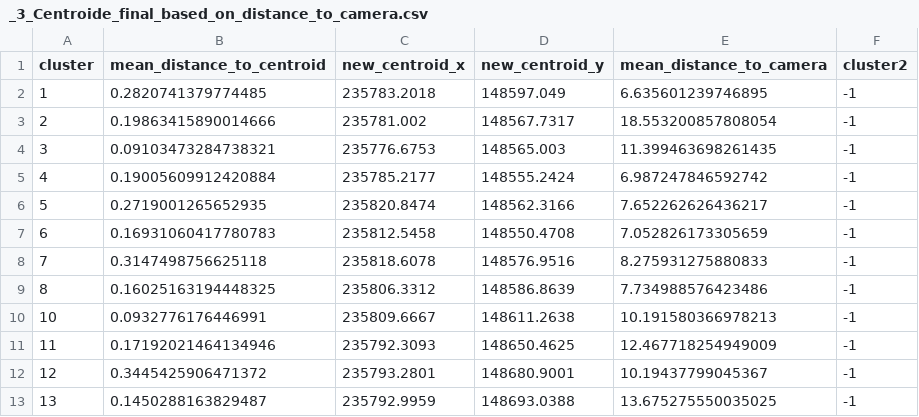
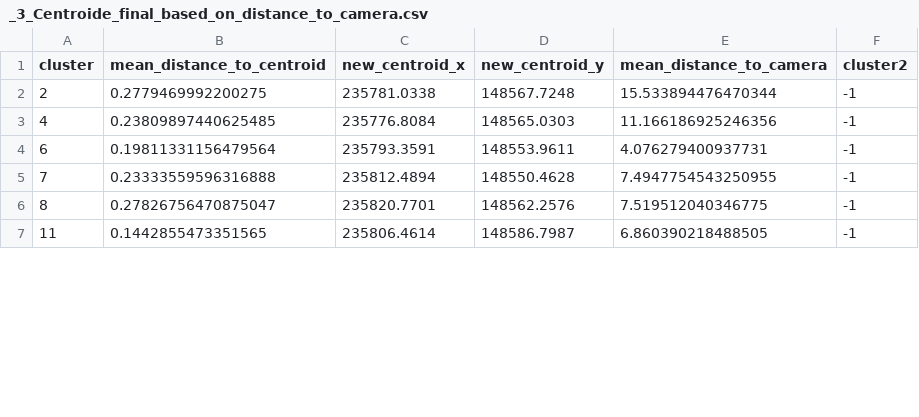
Before and after one commit to HibaDoi/PFE_Roadmap, a CSV file: Localisation/csv_file/_3_Centroide_final_based_on_distance_to_camera.csv, drawn as a sheet; only a part is shown; the diff covers the shown part only.

```diff
--- a/Localisation/csv_file/_3_Centroide_final_based_on_distance_to_camera.csv
+++ b/Localisation/csv_file/_3_Centroide_final_based_on_distance_to_camera.csv
@@ -1,13 +1,7 @@
 cluster,mean_distance_to_centroid,new_centroid_x,new_centroid_y,mean_distance_to_camera,cluster2
-1,0.2820741379774485,235783.2018,148597.049,6.635601239746895,-1
-2,0.19863415890014666,235781.002,148567.7317,18.553200857808054,-1
-3,0.09103473284738321,235776.6753,148565.003,11.399463698261435,-1
-4,0.19005609912420884,235785.2177,148555.2424,6.987247846592742,-1
-5,0.2719001265652935,235820.8474,148562.3166,7.652262626436217,-1
-6,0.16931060417780783,235812.5458,148550.4708,7.052826173305659,-1
-7,0.3147498756625118,235818.6078,148576.9516,8.275931275880833,-1
-8,0.16025163194448325,235806.3312,148586.8639,7.734988576423486,-1
-10,0.0932776176446991,235809.6667,148611.2638,10.191580366978213,-1
-11,0.17192021464134946,235792.3093,148650.4625,12.467718254949009,-1
-12,0.3445425906471372,235793.2801,148680.9001,10.19437799045367,-1
-13,0.1450288163829487,235792.9959,148693.0388,13.675275550035025,-1
+2,0.2779469992200275,235781.0338,148567.7248,15.533894476470344,-1
+4,0.23809897440625485,235776.8084,148565.0303,11.166186925246356,-1
+6,0.19811331156479564,235793.3591,148553.9611,4.076279400937731,-1
+7,0.23333559596316888,235812.4894,148550.4628,7.4947754543250955,-1
+8,0.27826756470875047,235820.7701,148562.2576,7.519512040346775,-1
+11,0.1442855473351565,235806.4614,148586.7987,6.860390218488505,-1
```
Also changed, not shown: 9 added rows and 9 edited cells elsewhere in this file, 10 other files.
